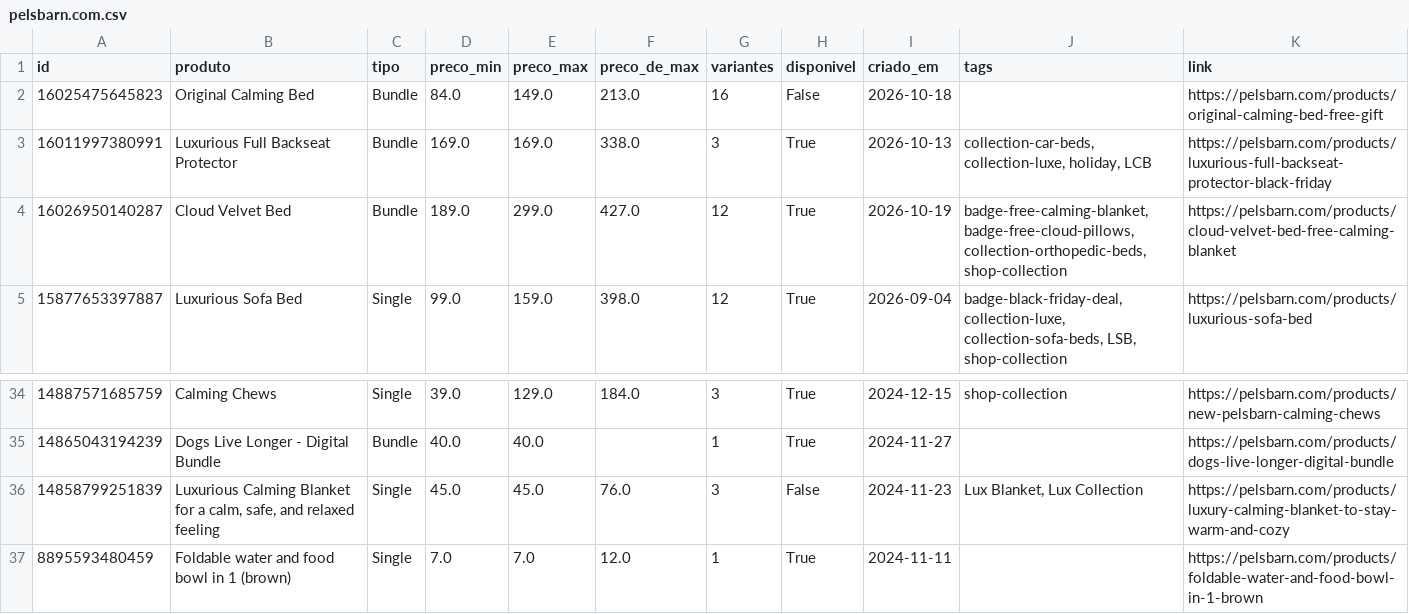
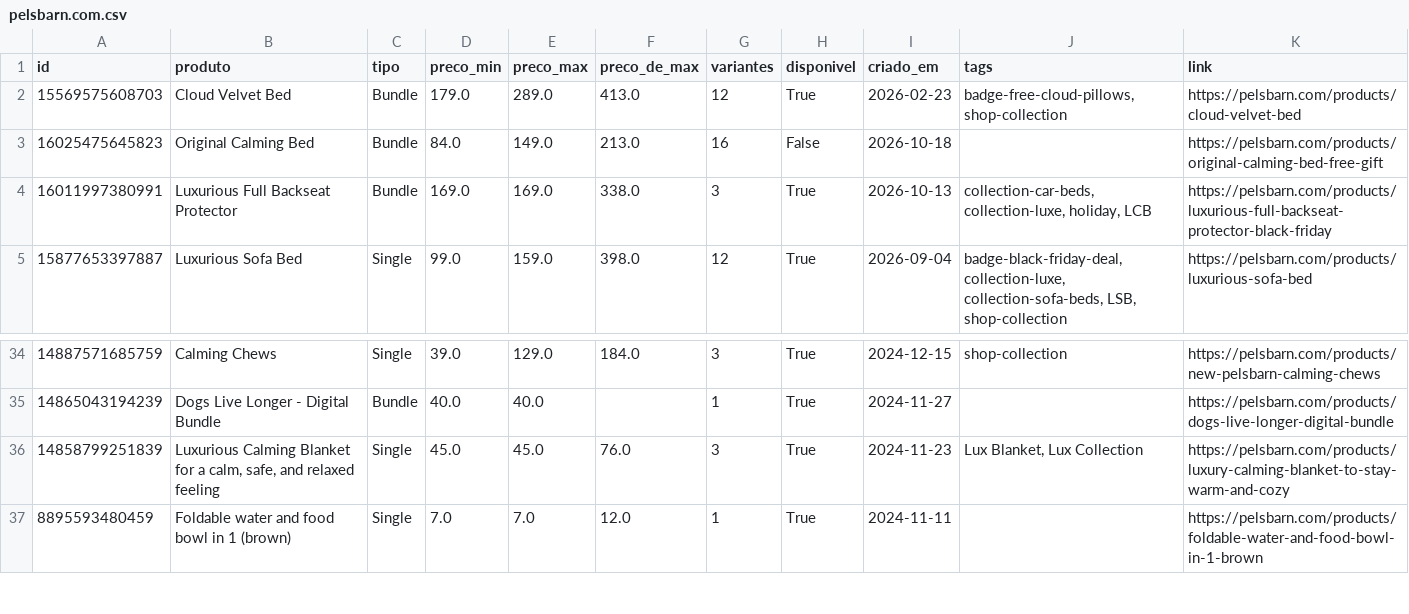
Before and after one commit to helioncontato1-coder/coletor-dados, a CSV file: dados/lojas/pelsbarn.com.csv, drawn as a sheet; only a part is shown, gaps mark what is left out.

```diff
--- a/dados/lojas/pelsbarn.com.csv
+++ b/dados/lojas/pelsbarn.com.csv
@@ -1,5 +1,5 @@
 id,produto,tipo,preco_min,preco_max,preco_de_max,variantes,disponivel,criado_em,tags,link
+15569575608703,Cloud Velvet Bed,Bundle,179.0,289.0,413.0,12,True,2026-02-23,"badge-free-cloud-pillows, shop-collection",https://pelsbarn.com/products/cloud-velvet-bed
 16025475645823,Original Calming Bed,Bundle,84.0,149.0,213.0,16,False,2026-10-18,,https://pelsbarn.com/products/original-calming-bed-free-gift
 16011997380991,Luxurious Full Backseat Protector,Bundle,169.0,169.0,338.0,3,True,2026-10-13,"collection-car-beds, collection-luxe, holiday, LCB",https://pelsbarn.com/products/luxurious-full-backseat-protector-black-friday
-16026950140287,Cloud Velvet Bed,Bundle,189.0,299.0,427.0,12,True,2026-10-19,"badge-free-calming-blanket, badge-free-cloud-pillows, collection-orthopedic-beds, shop-collection",https://pelsbarn.com/products/cloud-velvet-bed-free-calming-blanket
 15877653397887,Luxurious Sofa Bed,Single,99.0,159.0,398.0,12,True,2026-09-04,"badge-black-friday-deal, collection-luxe, collection-sofa-beds, LSB, shop-collection",https://pelsbarn.com/products/luxurious-sofa-bed
@@ -35,3 +35,3 @@ id,produto,tipo,preco_min,preco_max,preco_de_max,variantes,disponivel,criado_em,
 14865043194239,Dogs Live Longer - Digital Bundle,Bundle,40.0,40.0,,1,True,2024-11-27,,https://pelsbarn.com/products/dogs-live-longer-digital-bundle
-14858799251839,"Luxurious Calming Blanket for a calm, safe, and relaxed feeling",Single,45.0,45.0,76.0,3,False,2024-11-23,"Lux Blanket, Lux Collection",https://pelsbarn.com/products/luxury-calming-blanket-to-stay-warm-and-cozy
+14858799251839,"Luxurious Calming Blanket for a calm, safe, and relaxed feeling",Single,45.0,45.0,76.0,3,True,2024-11-23,"Lux Blanket, Lux Collection",https://pelsbarn.com/products/luxury-calming-blanket-to-stay-warm-and-cozy
 8895593480459,Foldable water and food bowl in 1 (brown),Single,7.0,7.0,12.0,1,True,2024-11-11,,https://pelsbarn.com/products/foldable-water-and-food-bowl-in-1-brown
```
Also changed, not shown: dados/lojas/br-sparkpaws.com.csv, dados/lojas/mudancas.csv, 3 other files.
